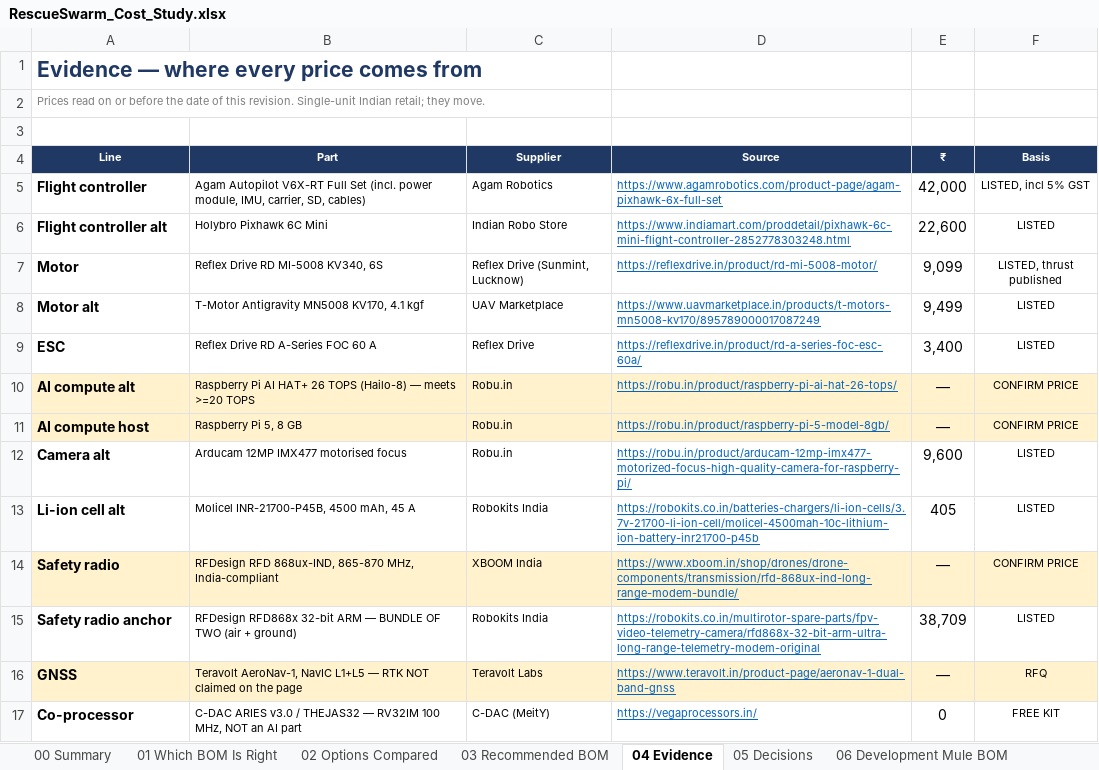
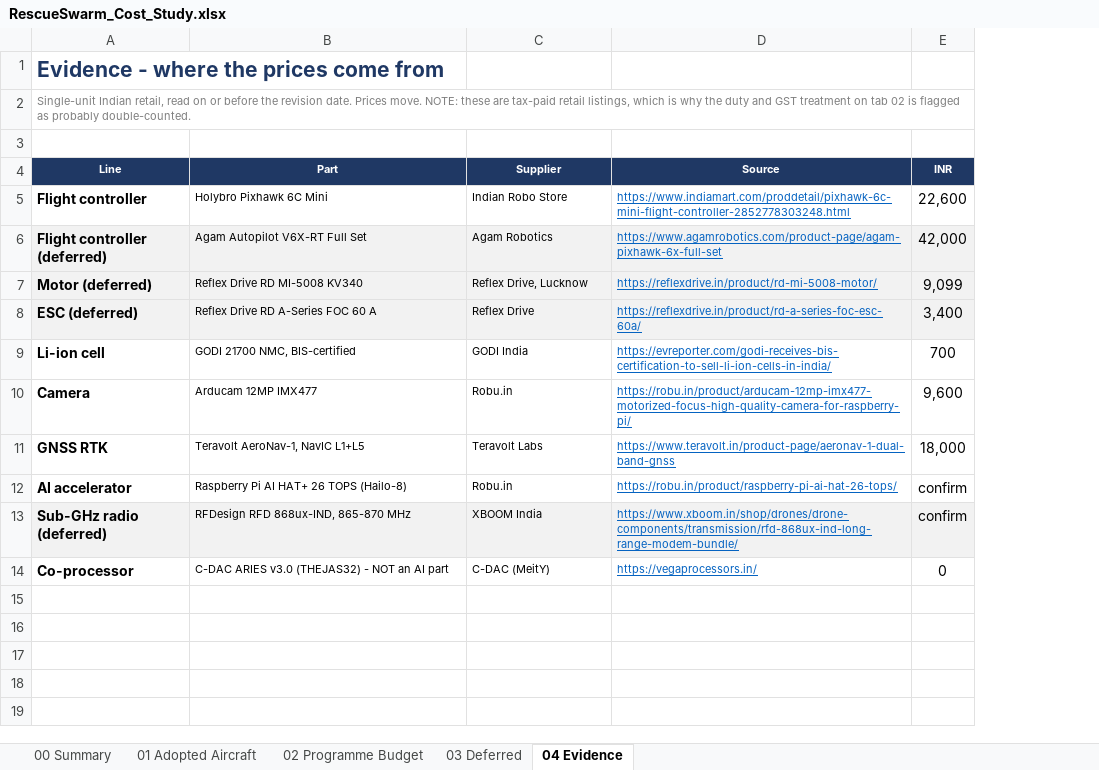
Before and after one commit to tetraethylmethane/NIDAR-RescueSwarm, an Excel workbook: hardware/bom/RescueSwarm_Cost_Study.xlsx, sheet 04 Evidence, drawn as a sheet; values as stored, in another font and other column widths than the file's, no borders; removed rows and columns are numbered as before the commit, all else as after; the diff names each change by its address in the sheet, - before the commit and + after, or states it on an @@ line.

```diff
--- a/hardware/bom/RescueSwarm_Cost_Study.xlsx (sheet 04 Evidence)
+++ b/hardware/bom/RescueSwarm_Cost_Study.xlsx (sheet 04 Evidence)
-sheet tab: 01 Which BOM Is Right
+sheet tab: 01 Adopted Aircraft
-sheet tab: 02 Options Compared
+sheet tab: 02 Programme Budget
-sheet tab: 03 Recommended BOM
+sheet tab: 03 Deferred
-sheet tab: 05 Decisions
-sheet tab: 06 Development Mule BOM
-column F (Basis), rows 6-7: LISTED | LISTED, thrust published; row 9: LISTED; row 12: LISTED; rows 16-17: RFQ | FREE KIT
-A1 (Line): Evidence — where every price comes from
+A1 (Line): Evidence - where the prices come from
-A2 (Line): Prices read on or before the date of this revision. Single-unit Indian retail; they move.
+A2 (Line): Single-unit Indian retail, read on or before the revision date. Prices move. NOTE: these are tax-paid retail listings, which is why the duty and GST treatment on tab 02 is flagged as probably double-counted.
-E4: ₹
+E4: INR
-row 5: Flight controller | Agam Autopilot V6X-RT Full Set (incl. power module, IMU, carrier, SD, cables) | Agam Robotics | https://www.agamrobotics.com/product-page/agam-pixhawk-6x-full-set | 42,000 | LISTED, incl 5% GST
-A5 (Line): Flight controller alt
+A5 (Line): Flight controller
+row 6: Flight controller (deferred) | Agam Autopilot V6X-RT Full Set | Agam Robotics | https://www.agamrobotics.com/product-page/agam-pixhawk-6x-full-set | 42,000
-A7 (Line): Motor
+A7 (Line): Motor (deferred)
-A7:E7 fill: none
+A7:E7 fill: #F2F2F2
-B7 (Part): Reflex Drive RD MI-5008 KV340, 6S
+B7 (Part): Reflex Drive RD MI-5008 KV340
-C7 (Supplier): Reflex Drive (Sunmint, Lucknow)
+C7 (Supplier): Reflex Drive, Lucknow
-row 8: Motor alt | T-Motor Antigravity MN5008 KV170, 4.1 kgf | UAV Marketplace | https://www.uavmarketplace.in/products/t-motors-mn5008-kv170/895789000017087249 | 9,499 | LISTED
-A8 (Line): ESC
+A8 (Line): ESC (deferred)
-A8:E8 fill: none
+A8:E8 fill: #F2F2F2
-row 10: AI compute alt | Raspberry Pi AI HAT+ 26 TOPS (Hailo-8) — meets >=20 TOPS | Robu.in | https://robu.in/product/raspberry-pi-ai-hat-26-tops/ | — | CONFIRM PRICE
-row 11: AI compute host | Raspberry Pi 5, 8 GB | Robu.in | https://robu.in/product/raspberry-pi-5-model-8gb/ | — | CONFIRM PRICE
+row 9: Li-ion cell | GODI 21700 NMC, BIS-certified | GODI India | https://evreporter.com/godi-receives-bis-certification-to-sell-li-ion-cells-in-india/ | 700
-A10 (Line): Camera alt
+A10 (Line): Camera
-B10 (Part): Arducam 12MP IMX477 motorised focus
+B10 (Part): Arducam 12MP IMX477
-row 13: Li-ion cell alt | Molicel INR-21700-P45B, 4500 mAh, 45 A | Robokits India | https://robokits.co.in/batteries-chargers/li-ion-cells/3.7v-21700-li-ion-cell/molicel-4500mah-10c-lithium-ion-battery-inr21700-p45b | 405 | LISTED
-row 14: Safety radio | RFDesign RFD 868ux-IND, 865-870 MHz, India-compliant | XBOOM India | https://www.xboom.in/shop/drones/drone-components/transmission/rfd-868ux-ind-long-range-modem-bundle/ | — | CONFIRM PRICE
-row 15: Safety radio anchor | RFDesign RFD868x 32-bit ARM — BUNDLE OF TWO (air + ground) | Robokits India | https://robokits.co.in/multirotor-spare-parts/fpv-video-telemetry-camera/rfd868x-32-bit-arm-ultra-long-range-telemetry-modem-original | 38,709 | LISTED
-A11 (Line): GNSS
+A11 (Line): GNSS RTK
-A11:E11 fill: #FFF2CC
+A11:E11 fill: none
-B11 (Part): …NavIC L1+L5 — RTK NOT claimed on the page
+B11 (Part): …NavIC L1+L5
-E11 (INR): —
+E11 (INR): 18,000
+row 12: AI accelerator | Raspberry Pi AI HAT+ 26 TOPS (Hailo-8) | Robu.in | https://robu.in/product/raspberry-pi-ai-hat-26-tops/ | confirm
+row 13: Sub-GHz radio (deferred) | RFDesign RFD 868ux-IND, 865-870 MHz | XBOOM India | https://www.xboom.in/shop/drones/drone-components/transmission/rfd-868ux-ind-long-range-modem-bundle/ | confirm
-B14 (Part): …ARIES v3.0 / THEJAS32 — RV32IM 100 MHz, NOT an…
+B14 (Part): …ARIES v3.0 (THEJAS32) - NOT an…
```
Also changed, not shown: sheet 03 Deferred, sheet 02 Programme Budget, sheet 01 Adopted Aircraft, sheet 00 Summary, 3 other files.
